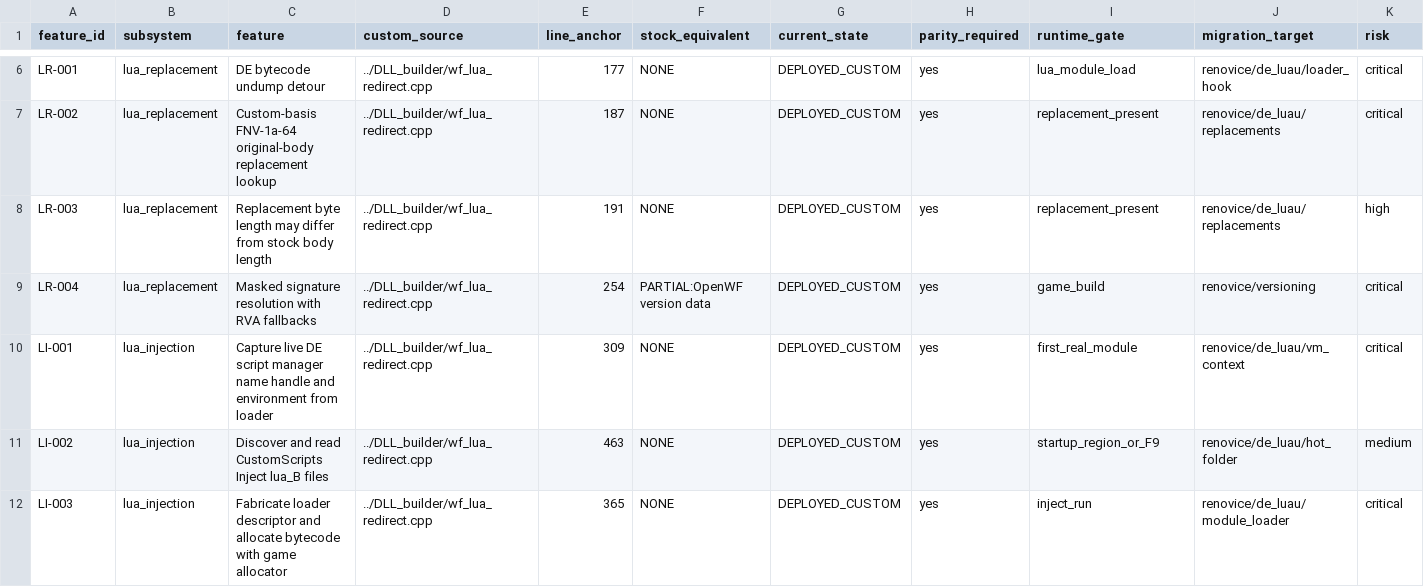
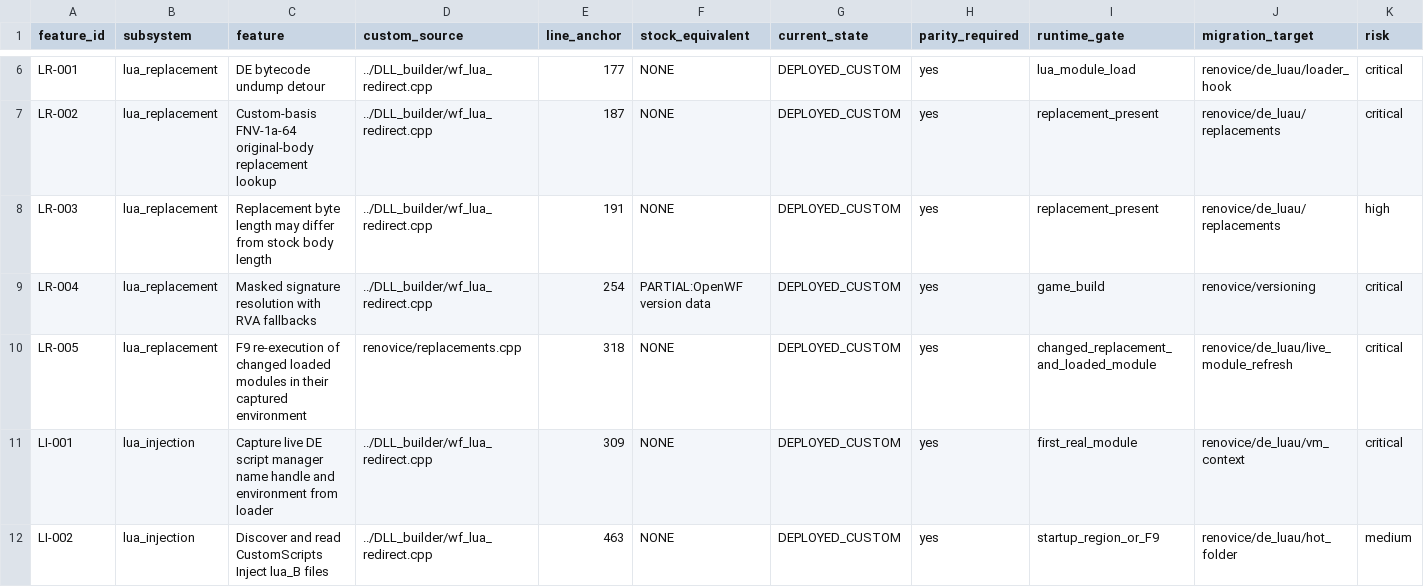
Before and after one commit to Renovice/renovice-bootstrapper-runtime, a TSV file: RENOVICE_MIGRATION/custom_feature_manifest.tsv, drawn as a sheet; only a part is shown, gaps mark what is left out; the shorter side is filled out with more unchanged rows; rows hold the shown columns only; the diff names each change by its address in the sheet, - before the commit and + after, or states it on an @@ line.

Commit message:
Hot reload loaded Lua replacements on F9

```diff
--- a/RENOVICE_MIGRATION/custom_feature_manifest.tsv
+++ b/RENOVICE_MIGRATION/custom_feature_manifest.tsv
+row 10: LR-005 | lua_replacement | F9 re-execution of changed loaded modules in their captured environment | renovice/replacements.cpp | 318 | NONE | DEPLOYED_CUSTOM | yes | changed_replacement_and_loaded_module | renovice/de_luau/live_module_refresh | critical
```
Also changed, not shown: RENOVICE_MIGRATION/target_requirements.tsv, 13 other files.
